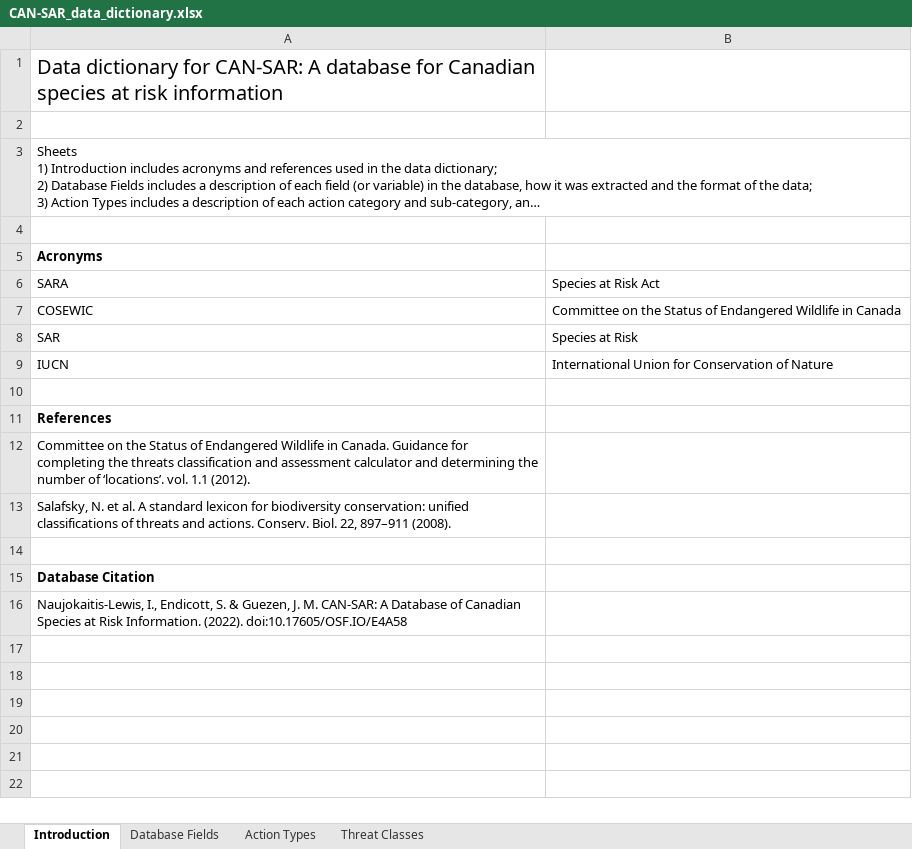
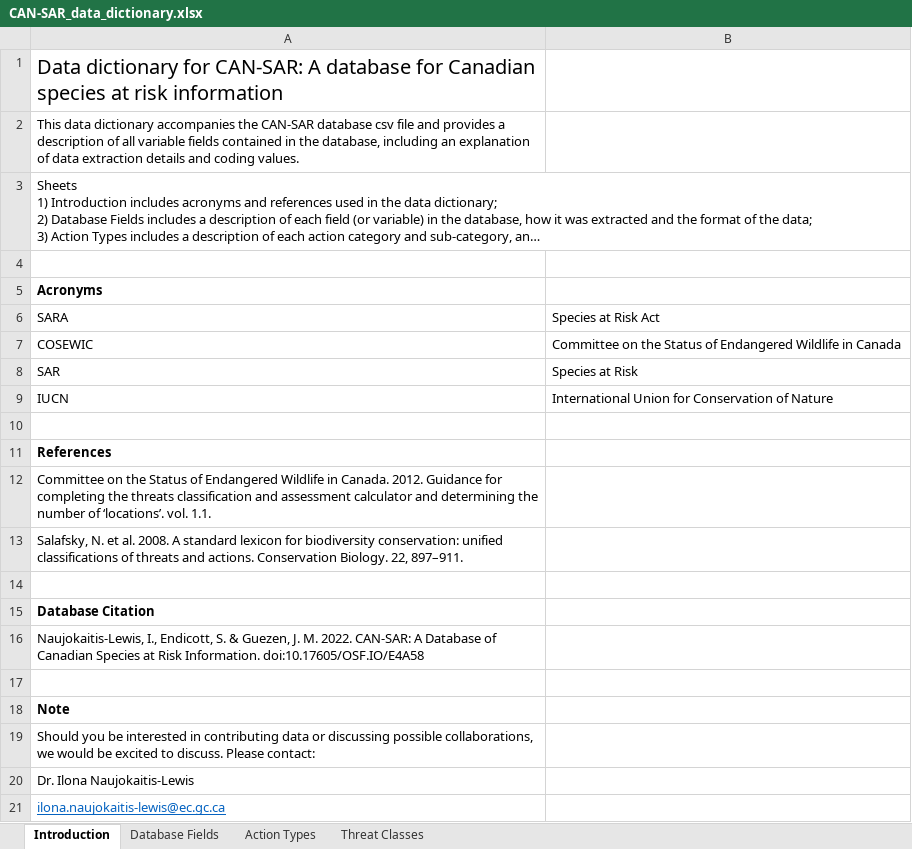
Before and after one commit to LandSciTech/CANSARD, an Excel workbook: data-raw/data-out/CAN-SAR_data_dictionary.xlsx, sheet Introduction, drawn as a sheet; long unchanged cells end in …; values as stored, in another font and other column widths than the file's, no borders; the diff names each change by its address in the sheet, - before the commit and + after, or states it on an @@ line.

```diff
--- a/data-raw/data-out/CAN-SAR_data_dictionary.xlsx (sheet Introduction)
+++ b/data-raw/data-out/CAN-SAR_data_dictionary.xlsx (sheet Introduction)
-A2: (empty)
+A2: This data dictionary accompanies the CAN-SAR database csv file and provides a description of all variable fields contained in the database, including an explanation of data extraction details and coding values.
-A12: …in Canada. Guidance for completing the threats classification and assessment calculator and determining the number of ‘locations’. vol. 1.1 (2012).
+A12: …in Canada. 2012. Guidance for completing the threats classification and assessment calculator and determining the number of ‘locations’. vol. 1.1.
-A13: …et al. A standard lexicon for biodiversity conservation: unified classifications of threats and actions. Conserv. Biol. 22, 897–911 (2008).
+A13: …et al. 2008. A standard lexicon for biodiversity conservation: unified classifications of threats and actions. Conservation Biology. 22, 897–911.
-A16: …J. M. CAN-SAR: A Database of Canadian Species at Risk Information. (2022). doi:10.17605/OSF.IO/E4A58
+A16: …J. M. 2022. CAN-SAR: A Database of Canadian Species at Risk Information. doi:10.17605/OSF.IO/E4A58
+row 17: (empty)
+row 18: Note
+row 19: Should you be interested in contributing data or discussing possible collaborations, we would be excited to discuss. Please contact:
+row 20: Dr. Ilona Naujokaitis-Lewis
+row 21: ilona.naujokaitis-lewis@ec.gc.ca
```
Also changed, not shown: sheet Database Fields, 1 other file.
